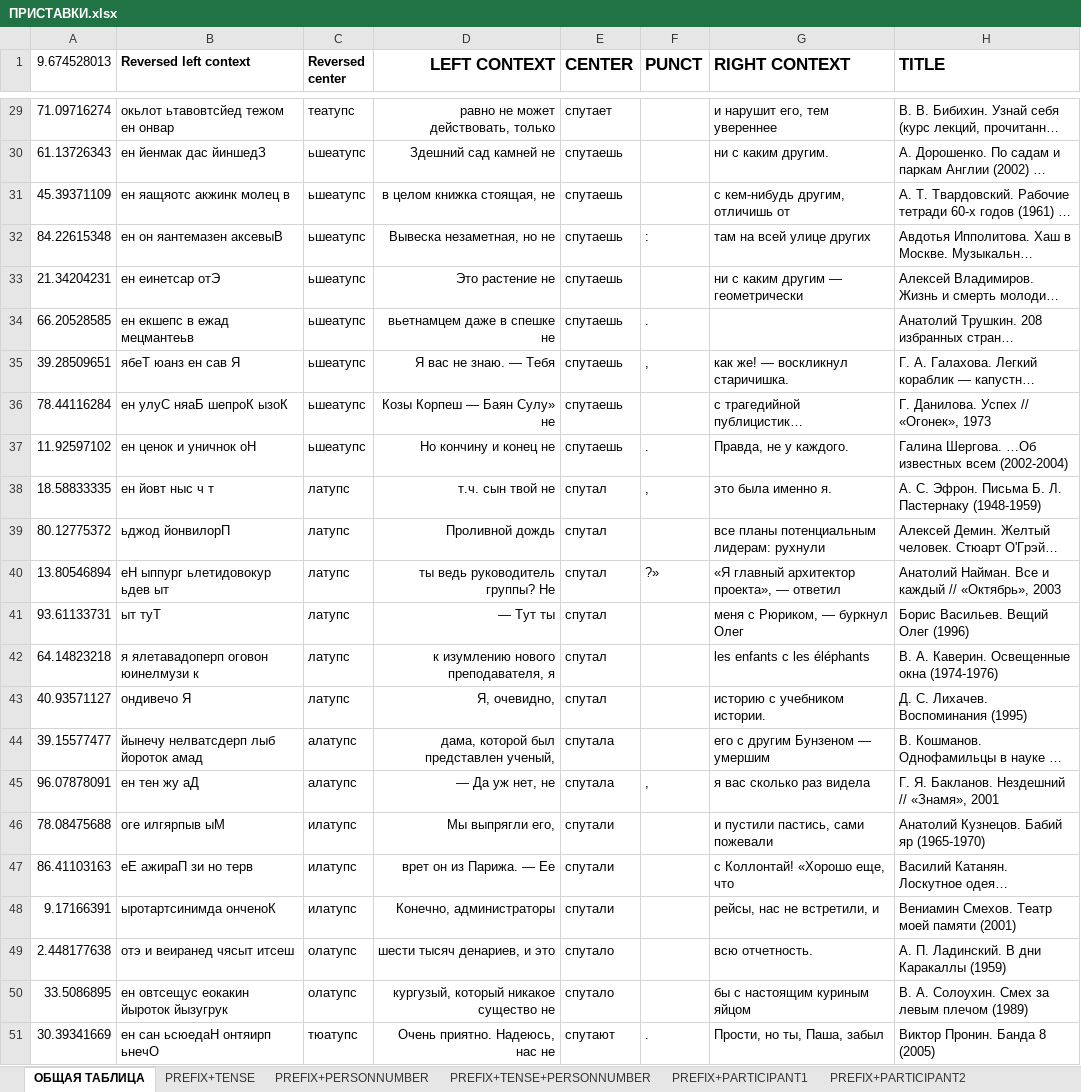
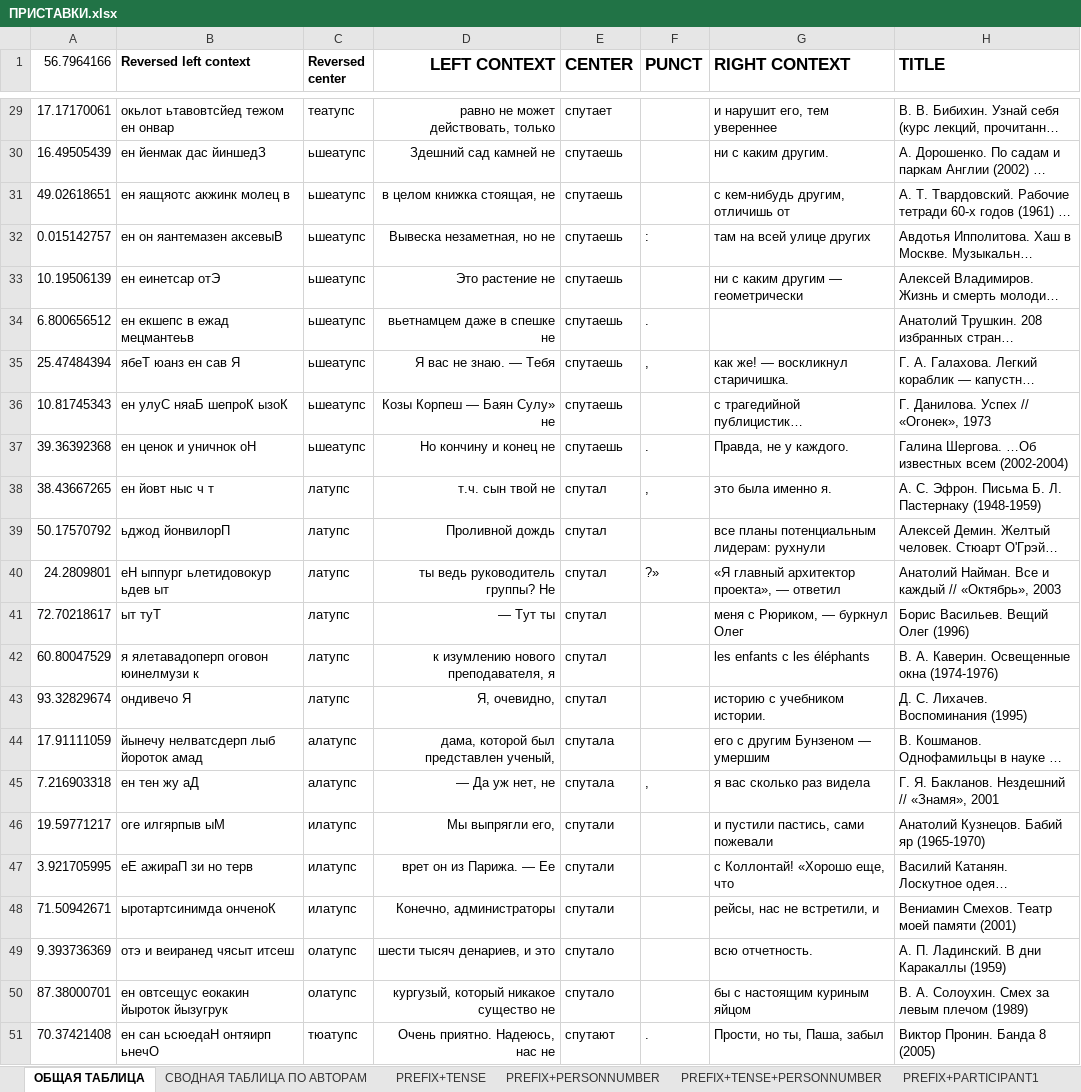
Before and after one commit to melnikova12/kili_hw, an Excel workbook: homework3/ПРИСТАВКИ.xlsx, sheet ОБЩАЯ ТАБЛИЦА, drawn as a sheet; only a part is shown, gaps mark what is left out; long unchanged cells end in …; values as stored, in another font and other column widths than the file's, no borders; the diff covers the shown part only; the diff names each change by its address in the sheet, - before the commit and + after, or states it on an @@ line.

```diff
--- a/homework3/ПРИСТАВКИ.xlsx (sheet ОБЩАЯ ТАБЛИЦА)
+++ b/homework3/ПРИСТАВКИ.xlsx (sheet ОБЩАЯ ТАБЛИЦА)
+sheet tab: СВОДНАЯ ТАБЛИЦА ПО АВТОРАМ
-A1: 9.674528013
+A1: 56.7964166
-A29 (56.7964166): 71.09716274
+A29 (56.7964166): 17.17170061
-A30 (56.7964166): 61.13726343
+A30 (56.7964166): 16.49505439
-A31 (56.7964166): 45.39371109
+A31 (56.7964166): 49.02618651
-A32 (56.7964166): 84.22615348
+A32 (56.7964166): 0.015142757
-A33 (56.7964166): 21.34204231
+A33 (56.7964166): 10.19506139
-A34 (56.7964166): 66.20528585
+A34 (56.7964166): 6.800656512
-A35 (56.7964166): 39.28509651
+A35 (56.7964166): 25.47484394
-A36 (56.7964166): 78.44116284
+A36 (56.7964166): 10.81745343
-A37 (56.7964166): 11.92597102
+A37 (56.7964166): 39.36392368
-A38 (56.7964166): 18.58833335
+A38 (56.7964166): 38.43667265
-A39 (56.7964166): 80.12775372
+A39 (56.7964166): 50.17570792
-A40 (56.7964166): 13.80546894
+A40 (56.7964166): 24.2809801
-A41 (56.7964166): 93.61133731
+A41 (56.7964166): 72.70218617
-A42 (56.7964166): 64.14823218
+A42 (56.7964166): 60.80047529
-A43 (56.7964166): 40.93571127
+A43 (56.7964166): 93.32829674
-A44 (56.7964166): 39.15577477
+A44 (56.7964166): 17.91111059
-A45 (56.7964166): 96.07878091
+A45 (56.7964166): 7.216903318
-A46 (56.7964166): 78.08475688
+A46 (56.7964166): 19.59771217
-A47 (56.7964166): 86.41103163
+A47 (56.7964166): 3.921705995
-A48 (56.7964166): 9.17166391
+A48 (56.7964166): 71.50942671
-A49 (56.7964166): 2.448177638
+A49 (56.7964166): 9.393736369
-A50 (56.7964166): 33.5086895
+A50 (56.7964166): 87.38000701
-A51 (56.7964166): 30.39341669
+A51 (56.7964166): 70.37421408
```
Also changed, not shown: 27 edited cells elsewhere in this sheet, charts or pictures.
